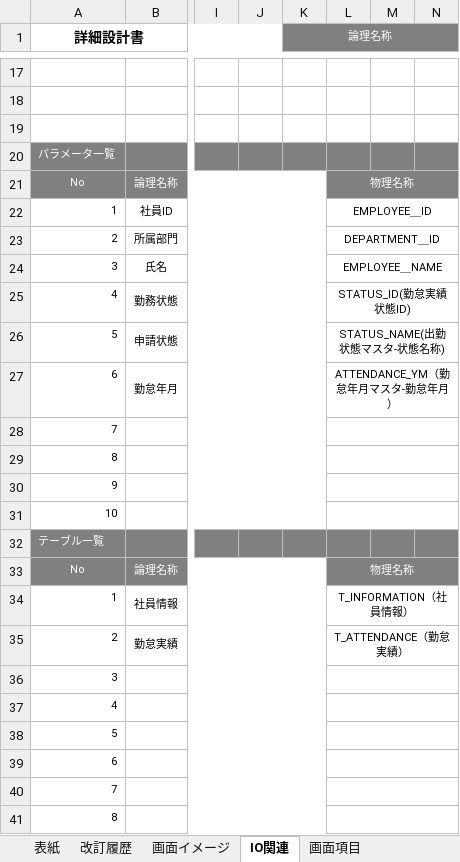
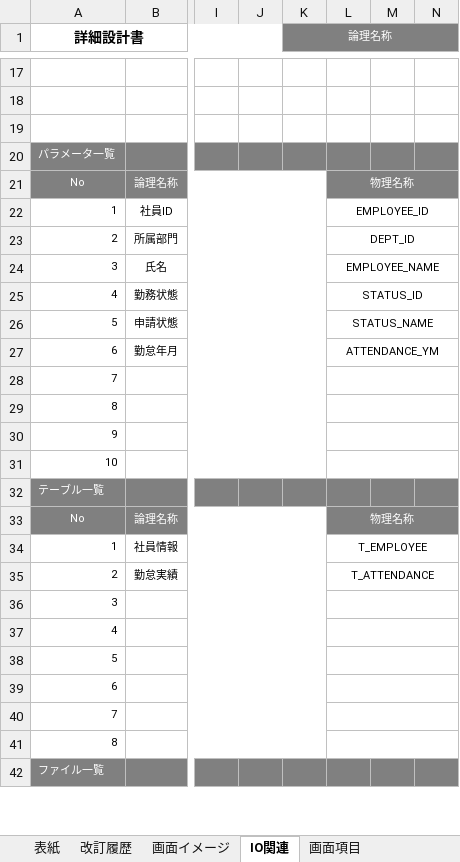
Before and after one commit to nts-ed/2023-06, an Excel workbook: 02_詳細設計書/01_詳細設計書/チーム2/詳細設計書_勤怠承一覧_陳晨.xlsx, sheet IO関連, drawn as a sheet; only a part is shown, gaps mark what is left out; the shorter side is filled out with more unchanged rows; values as stored, in another font and other column widths than the file's, no borders; charts and pictures not drawn; the diff names each change by its address in the sheet, - before the commit and + after, or states it on an @@ line.

```diff
--- a/02_詳細設計書/01_詳細設計書/チーム2/詳細設計書_勤怠承一覧_陳晨.xlsx (sheet IO関連)
+++ b/02_詳細設計書/01_詳細設計書/チーム2/詳細設計書_勤怠承一覧_陳晨.xlsx (sheet IO関連)
-L22: EMPLOYEE＿ID
+L22: EMPLOYEE_ID
-L23: DEPARTMENT＿ID
+L23: DEPT_ID
-L24: EMPLOYEE＿NAME
+L24: EMPLOYEE_NAME
-L25: STATUS_ID(勤怠実績状態ID)
+L25: STATUS_ID
-L26: STATUS_NAME(出勤状態マスタ-状態名称)
+L26: STATUS_NAME
-L27: ATTENDANCE_YM（勤怠年月マスタ-勤怠年月）
+L27: ATTENDANCE_YM
-L34: T_INFORMATION（社員情報）
+L34: T_EMPLOYEE
-L35: T_ATTENDANCE（勤怠実績）
+L35: T_ATTENDANCE
```
Also changed, not shown: sheet 画面項目, sheet イベント処理.
